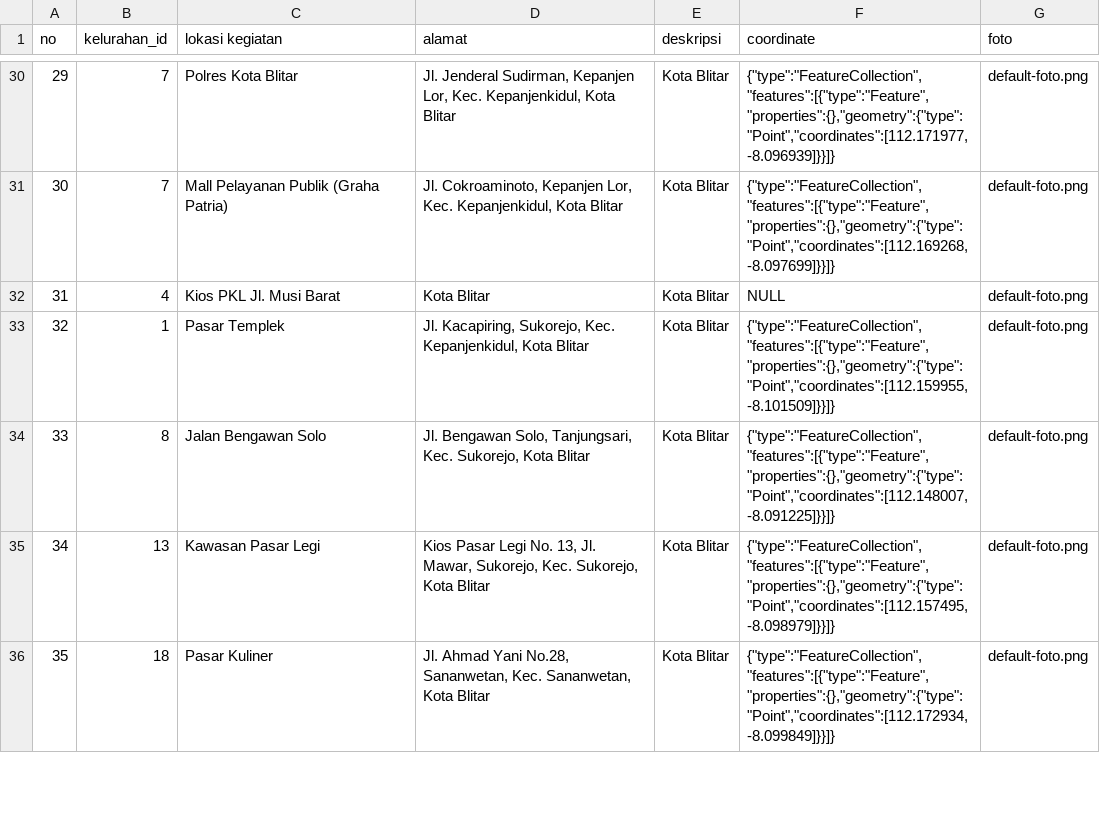
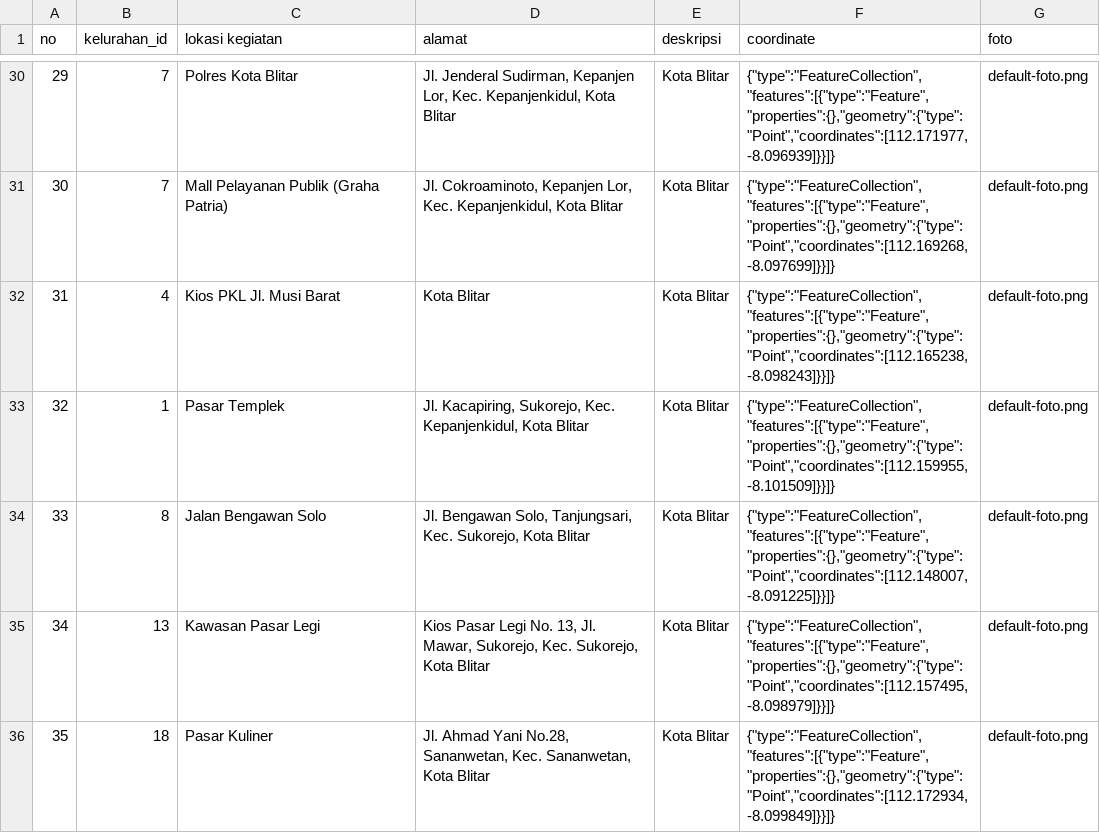
Before and after one commit to iladsuma/gis-bappeda, a CSV file: database/data-seeder/master_lokasi.csv, drawn as a sheet; only a part is shown, gaps mark what is left out.

Commit message:
change one null value of coordinate master lokasi seeder

```diff
--- a/database/data-seeder/master_lokasi.csv
+++ b/database/data-seeder/master_lokasi.csv
@@ -31,3 +31,3 @@
 30,7,Mall Pelayanan Publik (Graha Patria),"Jl. Cokroaminoto, Kepanjen Lor, Kec. Kepanjenkidul, Kota Blitar",Kota Blitar,"{""type"":""FeatureCollection"",""features"":[{""type"":""Feature"",""properties"":{},""geometry"":{""type"":""Point"",""coordinates"":[112.169268,-8.097699]}}]}",default-foto.png
-31,4,Kios PKL Jl. Musi Barat,Kota Blitar,Kota Blitar,NULL,default-foto.png
+31,4,Kios PKL Jl. Musi Barat,Kota Blitar,Kota Blitar,"{""type"":""FeatureCollection"",""features"":[{""type"":""Feature"",""properties"":{},""geometry"":{""type"":""Point"",""coordinates"":[112.165238,-8.098243]}}]}",default-foto.png
 32,1,Pasar Templek,"Jl. Kacapiring, Sukorejo, Kec. Kepanjenkidul, Kota Blitar",Kota Blitar,"{""type"":""FeatureCollection"",""features"":[{""type"":""Feature"",""properties"":{},""geometry"":{""type"":""Point"",""coordinates"":[112.159955,-8.101509]}}]}",default-foto.png
```
